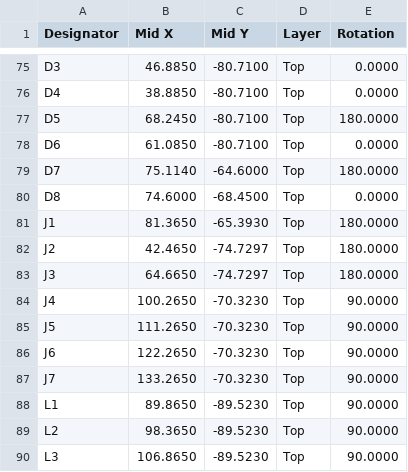
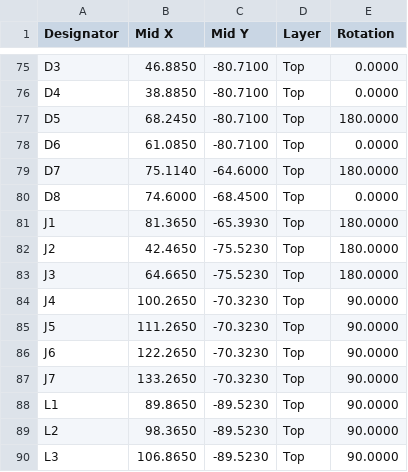
Before and after one commit to Hive-RSI-Lab/hifi-receiver, a CSV file: boards/lite-main/fab/CPL.csv, drawn as a sheet; only a part is shown, gaps mark what is left out.

```diff
--- a/boards/lite-main/fab/CPL.csv
+++ b/boards/lite-main/fab/CPL.csv
@@ -81,4 +81,4 @@ D8,74.6000,-68.4500,Top,0.0000
 J1,81.3650,-65.3930,Top,180.0000
-J2,42.4650,-74.7297,Top,180.0000
-J3,64.6650,-74.7297,Top,180.0000
+J2,42.4650,-75.5230,Top,180.0000
+J3,64.6650,-75.5230,Top,180.0000
 J4,100.2650,-70.3230,Top,90.0000
```
Also changed, not shown: 2 other files.
